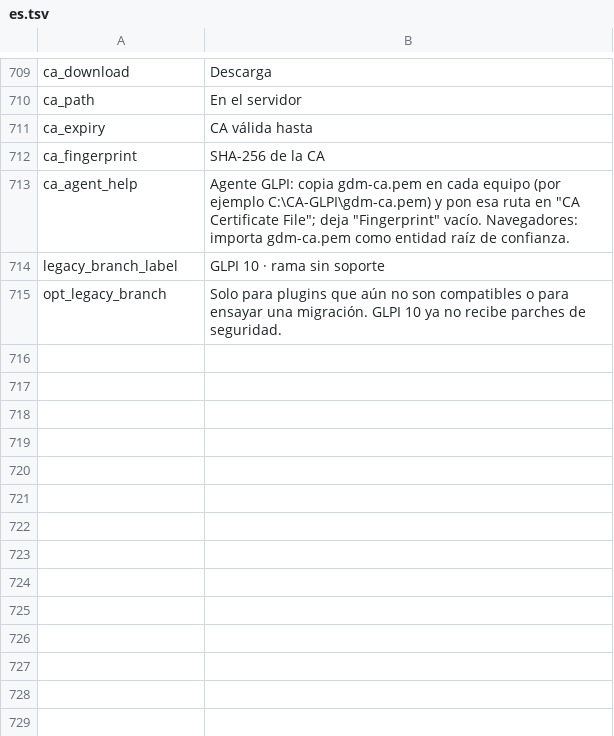
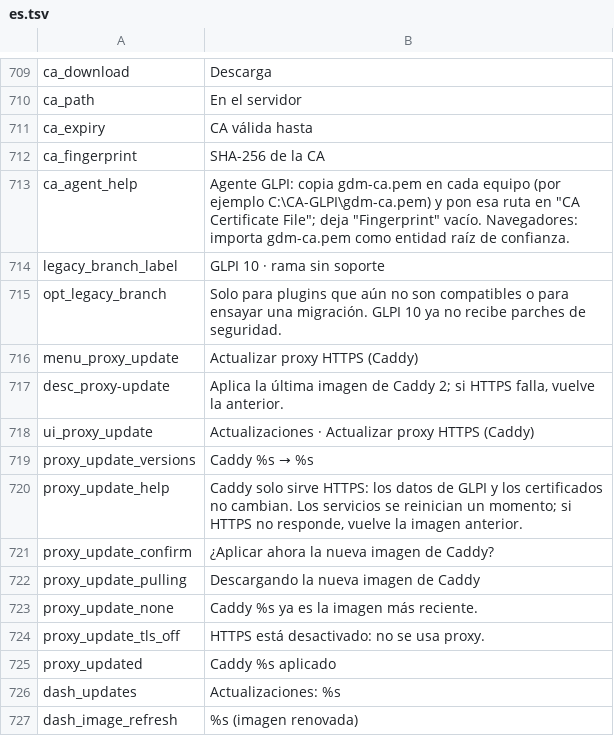
Before and after one commit to solqubit/glpi-docker-manager, a TSV file: locales/es.tsv, drawn as a sheet; only a part is shown, gaps mark what is left out; the diff names each change by its address in the sheet, - before the commit and + after, or states it on an @@ line.

Commit message:
Add Caddy image updates and image update notices (1.0.1)
- Add confirmed Caddy updates with image download before service shutdown and rollback on failed HTTPS validation.
- Check GLPI, MySQL and Caddy images during maintenance and show pending updates on the dashboard.
- Add bilingual menu/help messages, document image updates and bump the release version to 1.0.1.

```diff
--- a/locales/es.tsv
+++ b/locales/es.tsv
+row 716: menu_proxy_update | Actualizar proxy HTTPS (Caddy)
+row 717: desc_proxy-update | Aplica la última imagen de Caddy 2; si HTTPS falla, vuelve la anterior.
+row 718: ui_proxy_update | Actualizaciones · Actualizar proxy HTTPS (Caddy)
+row 719: proxy_update_versions | Caddy %s → %s
+row 720: proxy_update_help | Caddy solo sirve HTTPS: los datos de GLPI y los certificados no cambian. Los servicios se reinician un momento; si HTTPS no responde, vuelve la imagen anterior.
+row 721: proxy_update_confirm | ¿Aplicar ahora la nueva imagen de Caddy?
+row 722: proxy_update_pulling | Descargando la nueva imagen de Caddy
+row 723: proxy_update_none | Caddy %s ya es la imagen más reciente.
+row 724: proxy_update_tls_off | HTTPS está desactivado: no se usa proxy.
+row 725: proxy_updated | Caddy %s aplicado
+row 726: dash_updates | Actualizaciones: %s
+row 727: dash_image_refresh | %s (imagen renovada)
```
Also changed, not shown: locales/en.tsv, 9 other files.
